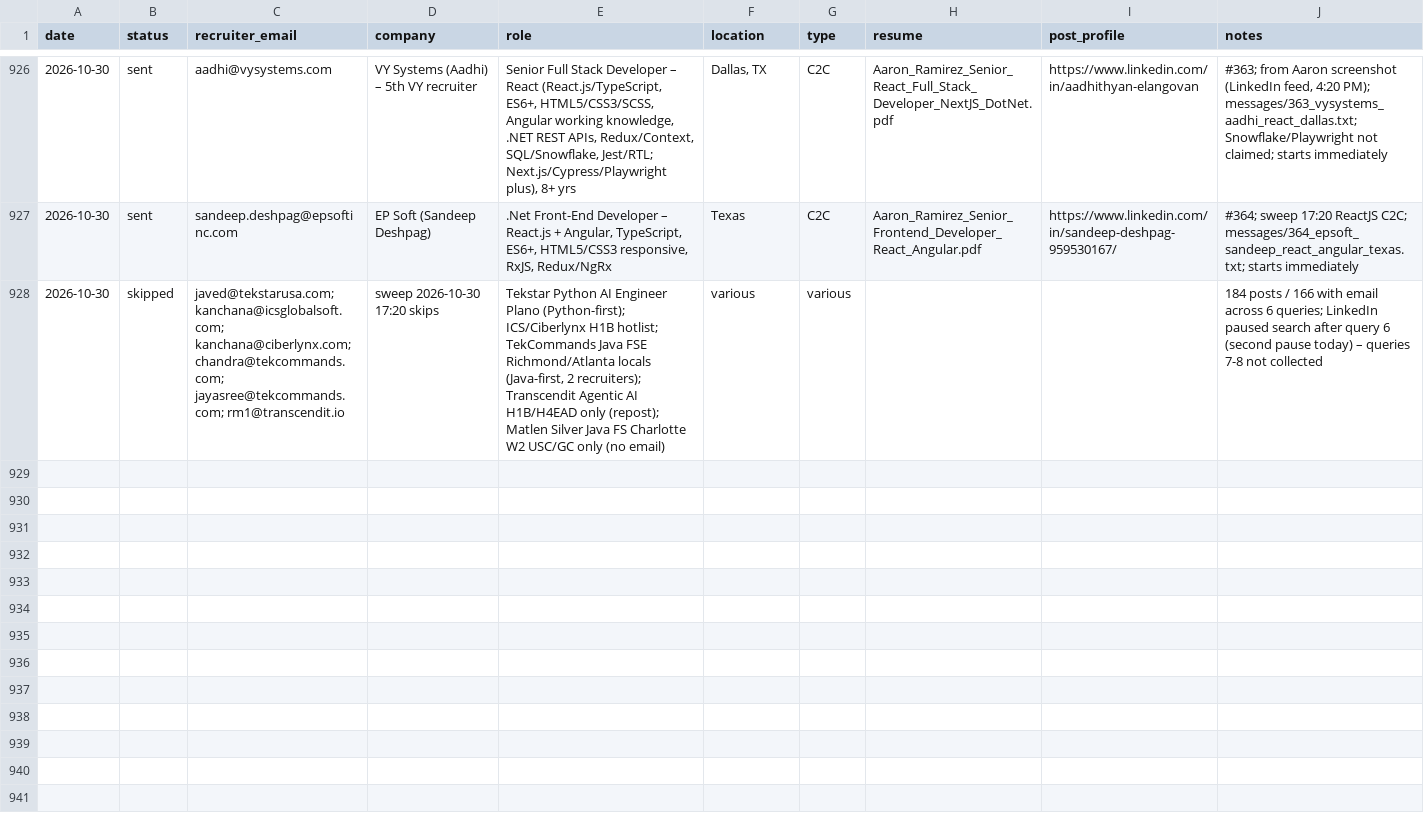
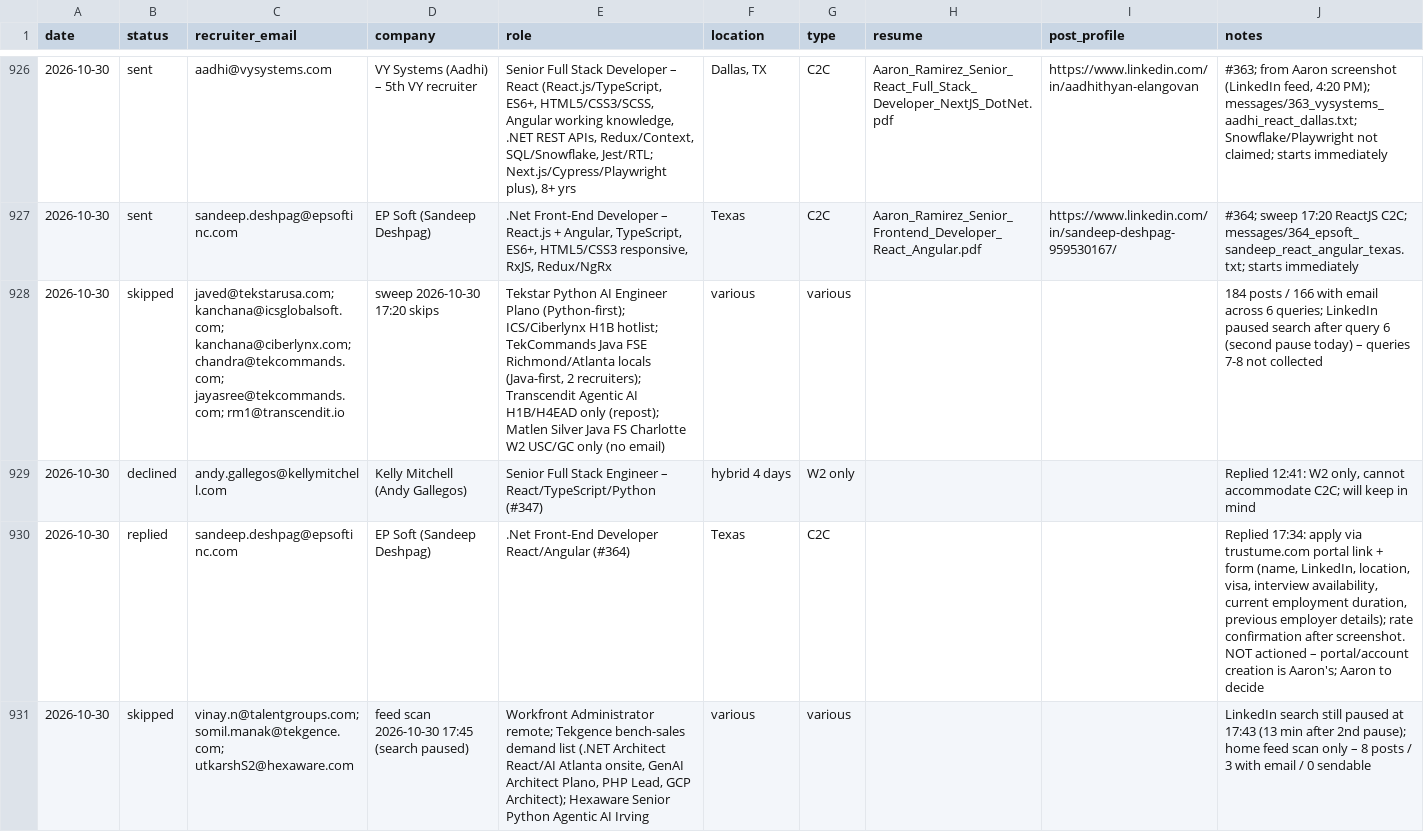
Before and after one commit to aaronrl25/outreach-pipeline-claude-day, a CSV file: data/2026-10-14/Outreach_Log.csv, drawn as a sheet; only a part is shown, gaps mark what is left out; the diff names each change by its address in the sheet, - before the commit and + after, or states it on an @@ line.

```diff
--- a/data/2026-10-14/Outreach_Log.csv
+++ b/data/2026-10-14/Outreach_Log.csv
+row 929: 2026-10-30 | declined | andy.gallegos@kellymitchell.com | Kelly Mitchell (Andy Gallegos) | Senior Full Stack Engineer – React/TypeScript/Python (#347) | hybrid 4 days | W2 only |  |  | Replied 12:41: W2 only, cannot accommodate C2C; will keep in mind
+row 930: 2026-10-30 | replied | sandeep.deshpag@epsoftinc.com | EP Soft (Sandeep Deshpag) | .Net Front-End Developer React/Angular (#364) | Texas | C2C |  |  | Replied 17:34: apply via trustume.com portal link + form (name, LinkedIn, location, visa, interview availability, current employment duration, previous employer details); rate confirmation after screenshot. NOT actioned – portal/account creation is Aaron's; Aaron to decide
+row 931: 2026-10-30 | skipped | vinay.n@talentgroups.com; somil.manak@tekgence.com; utkarshS2@hexaware.com | feed scan 2026-10-30 17:45 (search paused) | Workfront Administrator remote; Tekgence bench-sales demand list (.NET Architect React/AI Atlanta onsite, GenAI Architect Plano, PHP Lead, GCP Architect); Hexaware Senior Python Agentic AI Irving | various | various |  |  | LinkedIn search still paused at 17:43 (13 min after 2nd pause); home feed scan only – 8 posts / 3 with email / 0 sendable
```
Also changed, not shown: data/2026-10-14/Opportunity_Tracker_2026-10-14.csv, 3 other files.
